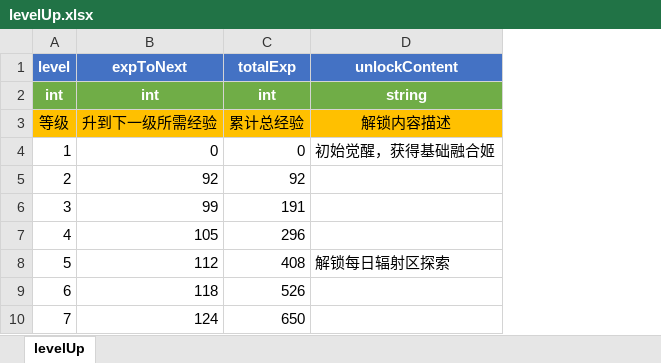
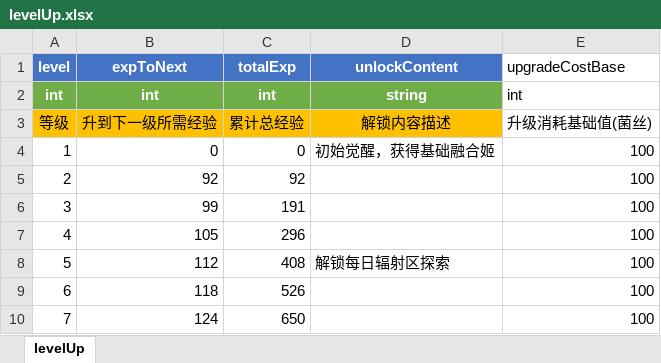
Before and after one commit to zg19840417/NeonAbyss, an Excel workbook: assets/data/excel/levelUp.xlsx, sheet levelUp, drawn as a sheet; only a part is shown; values as stored, in another font and other column widths than the file's, no borders; the diff names each change by its address in the sheet, - before the commit and + after, or states it on an @@ line.

Commit message:
feat: v2.0数值配表落地 - 能力系统/融合姬100张/移除DEF/删除装备表
- 新建 abilities.xlsx: 96条能力数据(坦克26/输出26/辅助24/种族10/元素10)
- 重写 minionCards.xlsx: 90张→100张融合姬(按图鉴), 移除DEF字段, 添加abilityIds
- 重写 gachaItems.xlsx: 90条→88条(N品质不在卡池), 权重R500/SR300/SSR150/UR40/LE10
- 更新 gachaPools.xlsx: 单抽200源核, 十连1800, 90抽保底SSR
- 更新 levelUp.xlsx: 新增upgradeCostBase字段
- 更新 professions.xlsx: baseStatBias移除def属性
- 更新 enemies.xlsx: 移除baseDef字段
- 更新 bosses.xlsx: 移除baseDef字段
- 更新 achievement.xlsx: 声望奖励适配99级系统
- 更新 quest.xlsx: rewardCoins→rewardMycelium
- 删除 equipment.xlsx/json: 装备系统移除

```diff
--- a/assets/data/excel/levelUp.xlsx (sheet levelUp)
+++ b/assets/data/excel/levelUp.xlsx (sheet levelUp)
+column E (upgradeCostBase), rows 2-10: int | 升级消耗基础值(菌丝) | 100 | 100 | 100 | 100 | 100 | 100 | 100
```
Also changed, not shown: assets/data/excel/achievement.xlsx, assets/data/excel/bosses.xlsx, 19 other files.
